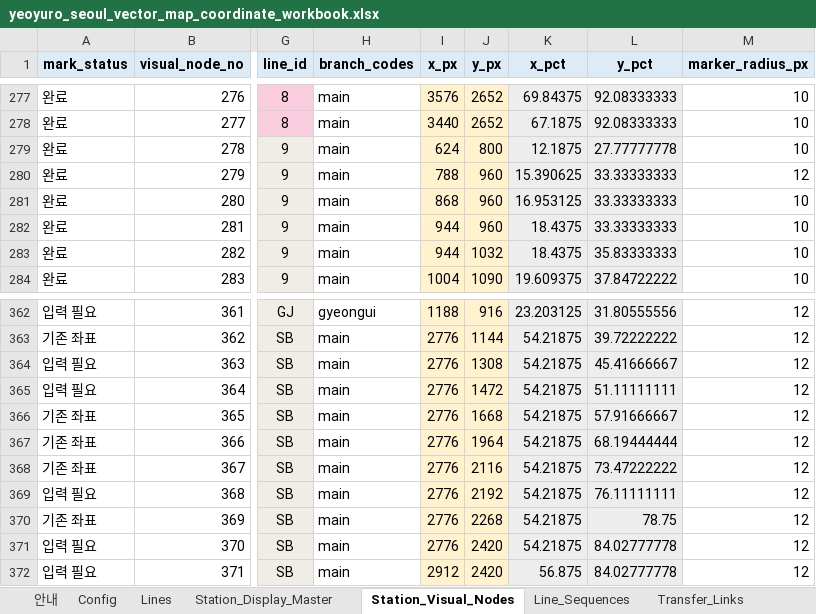
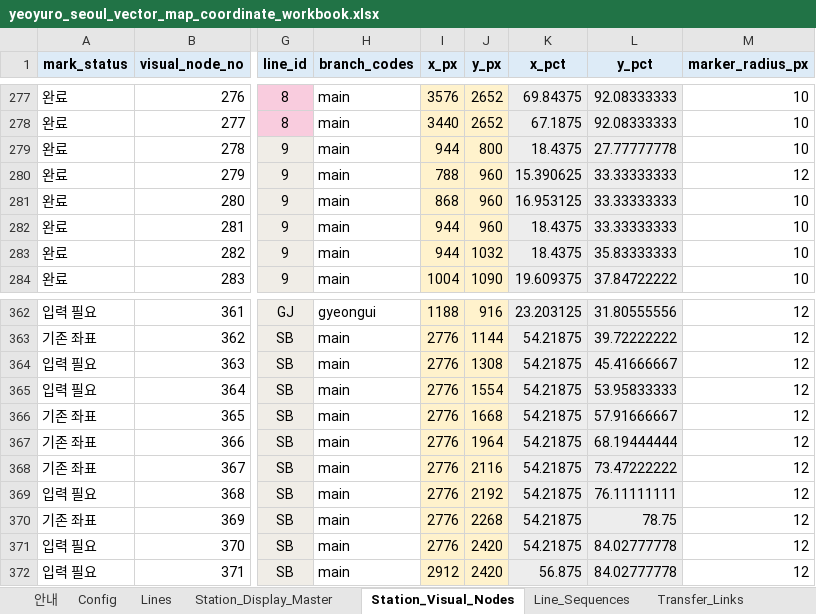
Before and after one commit to FlightChamp/yeoyuro-seoul, an Excel workbook: data/master/yeoyuro_seoul_vector_map_coordinate_workbook.xlsx, sheet Station_Visual_Nodes, drawn as a sheet; only a part is shown, gaps mark what is left out; values as stored, in another font and other column widths than the file's, no borders; conditional formats not drawn; the diff covers the shown part only; the diff names each change by its address in the sheet, - before the commit and + after, or states it on an @@ line.

```diff
--- a/data/master/yeoyuro_seoul_vector_map_coordinate_workbook.xlsx (sheet Station_Visual_Nodes)
+++ b/data/master/yeoyuro_seoul_vector_map_coordinate_workbook.xlsx (sheet Station_Visual_Nodes)
-I279 (x_px): 624
+I279 (x_px): 944
-K279 (x_pct): 12.1875
+K279 (x_pct): 18.4375
-J365 (y_px): 1472
+J365 (y_px): 1554
-L365 (y_pct): 51.11111111
+L365 (y_pct): 53.95833333
```
Also changed, not shown: 10 edited cells elsewhere in this sheet, sheet Station_Click_Areas, sheet Station_Labels, 4 other files.
